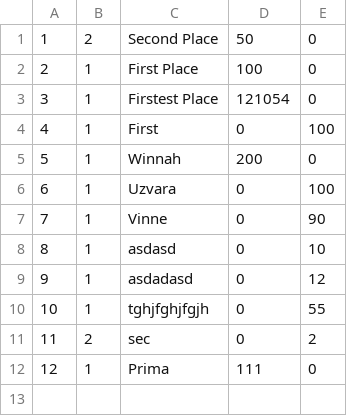
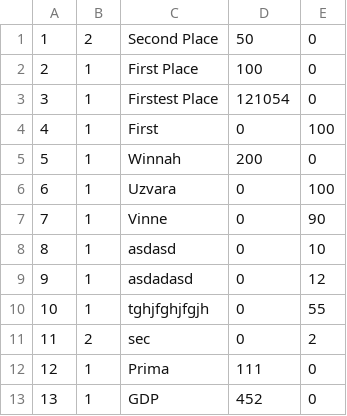
Before and after one commit to CurtisLV/CSharp_TournamentTracker, a CSV file: Text/PrizesModels.csv, drawn as a sheet.

```diff
--- a/Text/PrizesModels.csv
+++ b/Text/PrizesModels.csv
@@ -12 +12,2 @@
 12,1,Prima,111,0
+13,1,GDP,452,0
```
Also changed, not shown: 3 other files.
